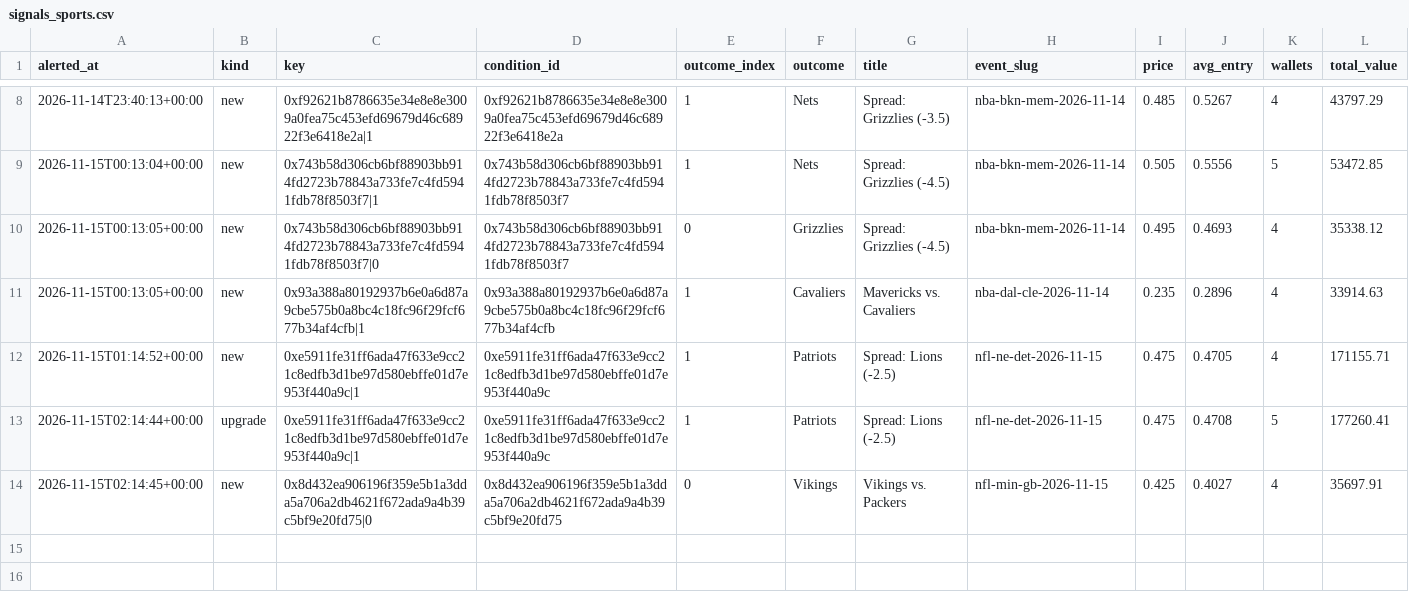
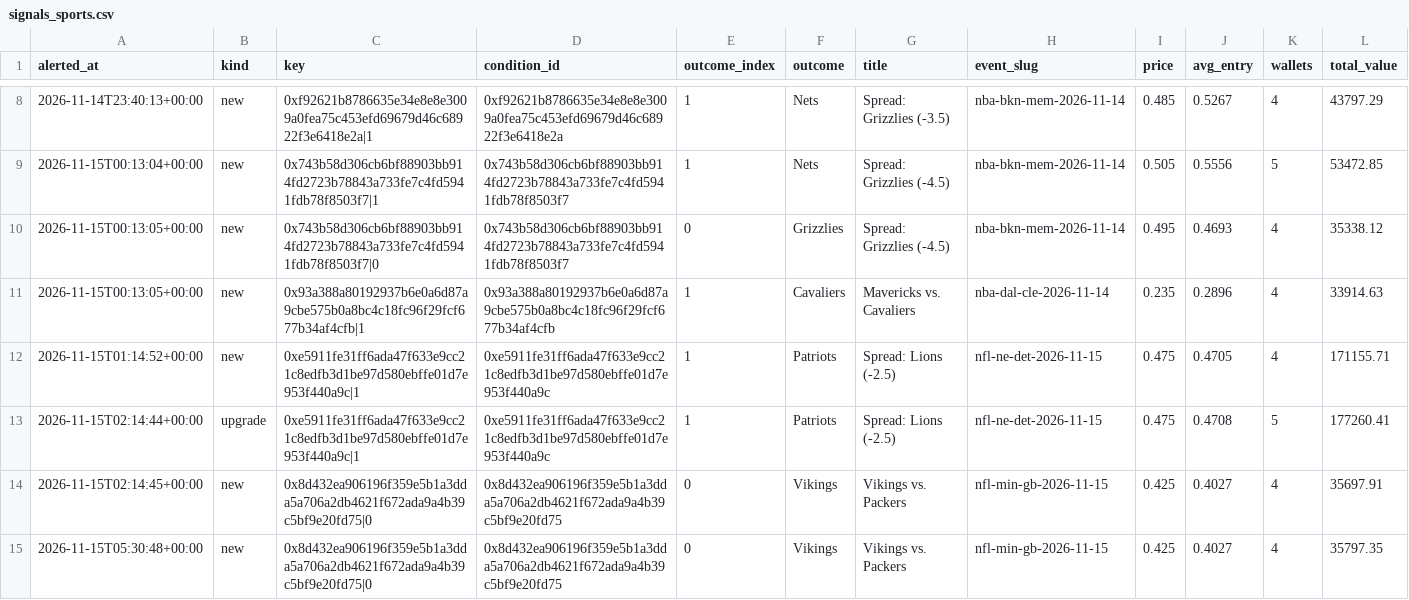
Before and after one commit to hunterscottsmith2-ctrl/polytail, a CSV file: signals_sports.csv, drawn as a sheet; only a part is shown, gaps mark what is left out; rows hold the shown columns only; the diff names each change by its address in the sheet, - before the commit and + after, or states it on an @@ line.

Commit message:
Update sports alert state

```diff
--- a/signals_sports.csv
+++ b/signals_sports.csv
+row 15: 2026-11-15T05:30:48+00:00 | new | 0x8d432ea906196f359e5b1a3dda5a706a2db4621f672ada9a4b39c5bf9e20fd75|0 | 0x8d432ea906196f359e5b1a3dda5a706a2db4621f672ada9a4b39c5bf9e20fd75 | 0 | Vikings | Vikings vs. Packers | nfl-min-gb-2026-11-15 | 0.425 | 0.4027 | 4 | 35797.35
```
Also changed, not shown: 1 other file.
